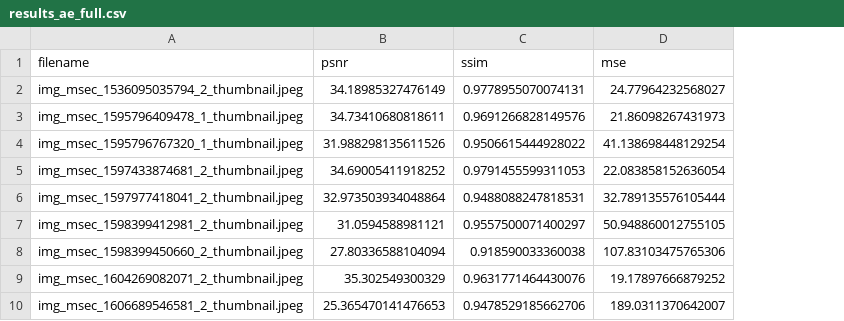
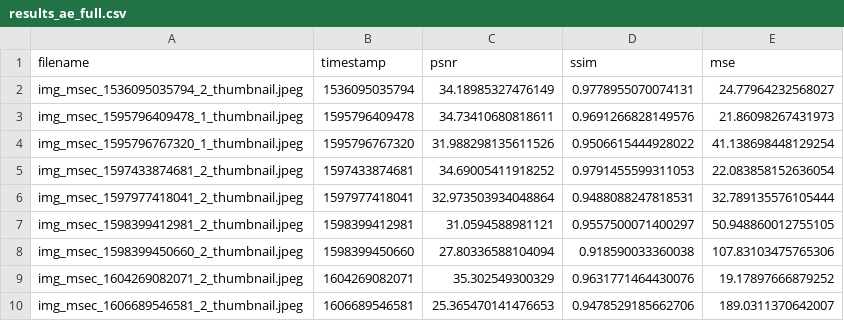
Before and after one commit to georgeslabreche/opssat-onboard-image-denoiser, a CSV file: results/preliminary/testset/results_ae_full.csv, drawn as a sheet; the diff names each change by its address in the sheet, - before the commit and + after, or states it on an @@ line.

```diff
--- a/results/preliminary/testset/results_ae_full.csv
+++ b/results/preliminary/testset/results_ae_full.csv
+column B (timestamp), rows 2-10: 1536095035794 | 1595796409478 | 1595796767320 | 1597433874681 | 1597977418041 | 1598399412981 | 1598399450660 | 1604269082071 | 1606689546581
```
Also changed, not shown: results/flatsat/fm-wgans_to_em-ae/results.csv, results/preliminary/testset/results_ae_patch.csv, 5 other files.
